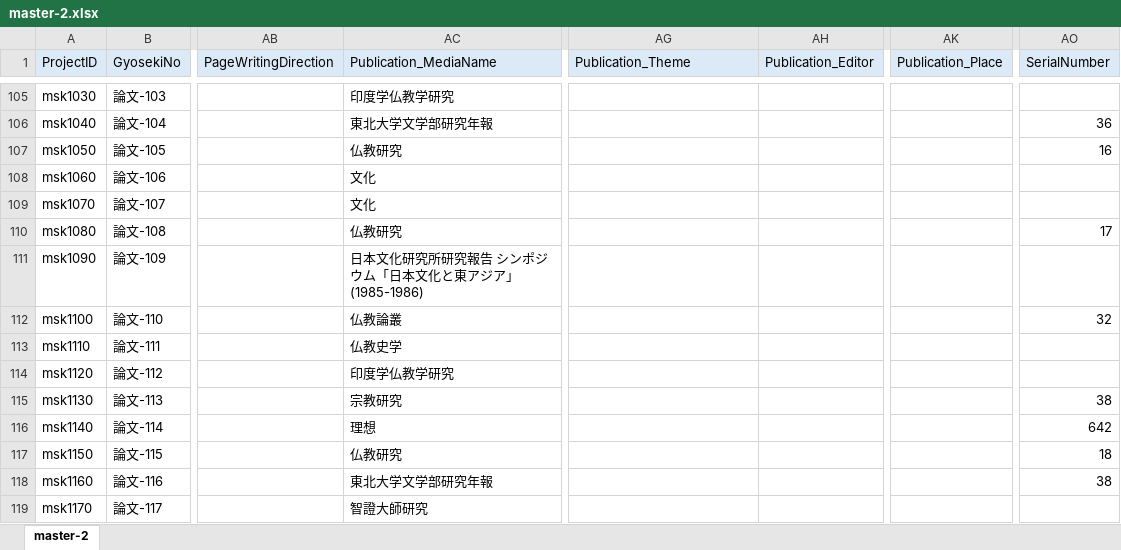
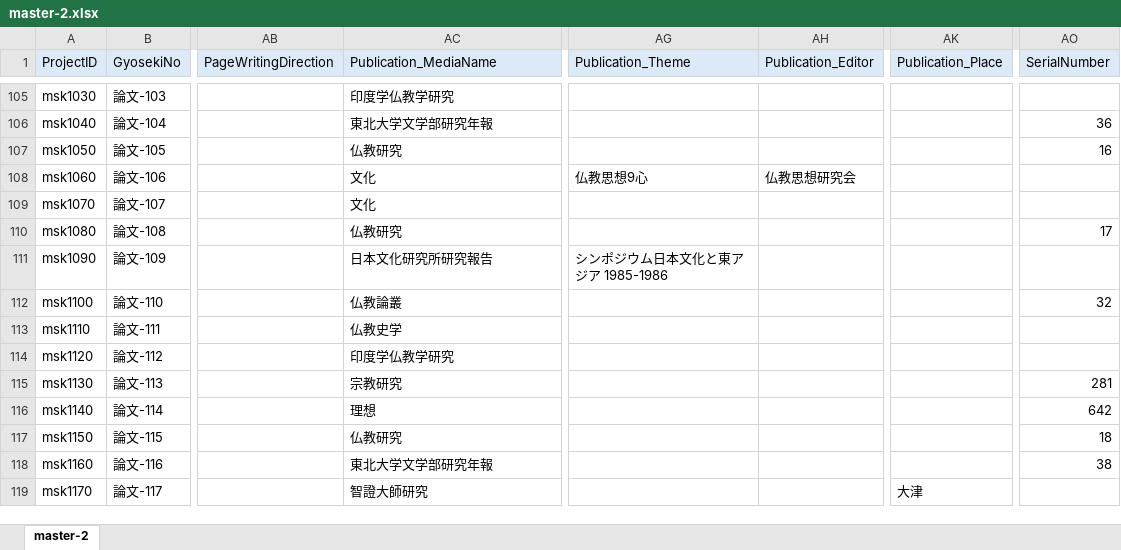
Before and after one commit to murakami-shinkan/works, an Excel workbook: data/master-2.xlsx, sheet master-2, drawn as a sheet; only a part is shown, gaps mark what is left out; values as stored, in another font and other column widths than the file's, no borders; the diff covers the shown part only; the diff names each change by its address in the sheet, - before the commit and + after, or states it on an @@ line.

```diff
--- a/data/master-2.xlsx (sheet master-2)
+++ b/data/master-2.xlsx (sheet master-2)
-AG108 (Publication_Theme): (empty)
+AG108 (Publication_Theme): 仏教思想9心
-AH108 (Publication_Editor): (empty)
+AH108 (Publication_Editor): 仏教思想研究会
-AC111 (Publication_MediaName): 日本文化研究所研究報告 シンポジウム「日本文化と東アジア」 (1985-1986)
+AC111 (Publication_MediaName): 日本文化研究所研究報告
-AG111 (Publication_Theme): (empty)
+AG111 (Publication_Theme): シンポジウム日本文化と東アジア 1985-1986
-AO115 (SerialNumber): 38
+AO115 (SerialNumber): 281
-AK119 (Publication_Place): (empty)
+AK119 (Publication_Place): 大津
```
Also changed, not shown: 241 edited cells and cell formats elsewhere in this sheet, 1 other file.
